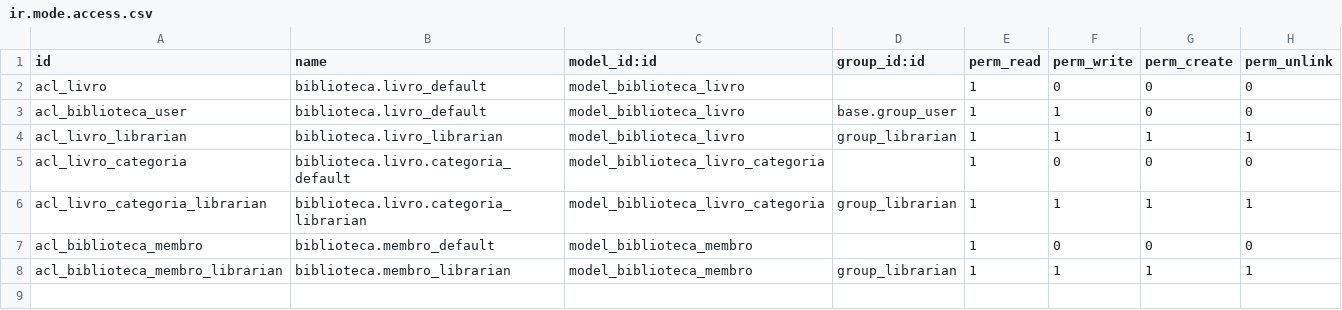
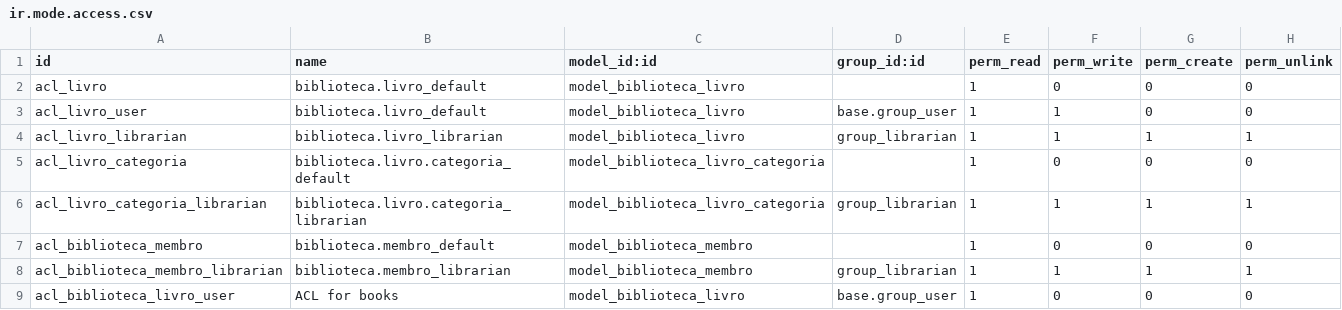
Before and after one commit to Isco170/Biblioteca, a CSV file: Biblioteca/security/ir.mode.access.csv, drawn as a sheet.

Commit message:
Loading data using CSV files

```diff
--- a/Biblioteca/security/ir.mode.access.csv
+++ b/Biblioteca/security/ir.mode.access.csv
@@ -2,3 +2,3 @@ id,name,model_id:id,group_id:id,perm_read,perm_write,perm_create,perm_unlink
 acl_livro,biblioteca.livro_default,model_biblioteca_livro,,1,0,0,0
-acl_biblioteca_user, biblioteca.livro_default, model_biblioteca_livro,base.group_user,1,1,0,0
+acl_livro_user,biblioteca.livro_default,model_biblioteca_livro,base.group_user,1,1,0,0
 acl_livro_librarian,biblioteca.livro_librarian,model_biblioteca_livro,group_librarian,1,1,1,1
@@ -8 +8,2 @@ acl_biblioteca_membro,biblioteca.membro_default,model_biblioteca_membro,,1,0,0,0
 acl_biblioteca_membro_librarian,biblioteca.membro_librarian,model_biblioteca_membro,group_librarian,1,1,1,1
+acl_biblioteca_livro_user,ACL for books,model_biblioteca_livro,base.group_user,1,0,0,0
```
